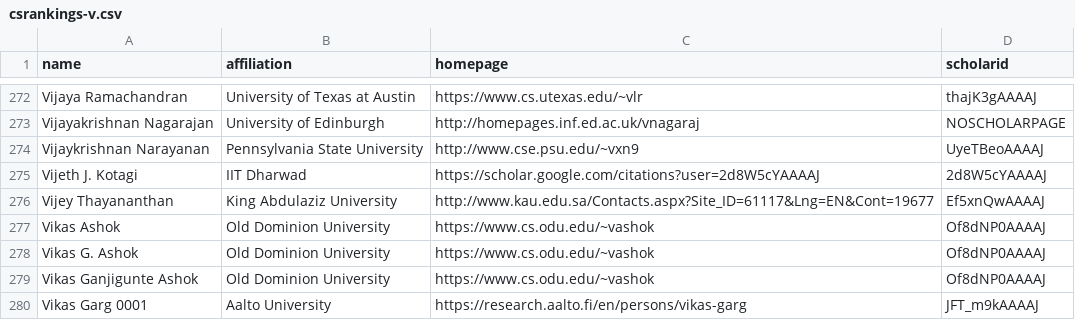
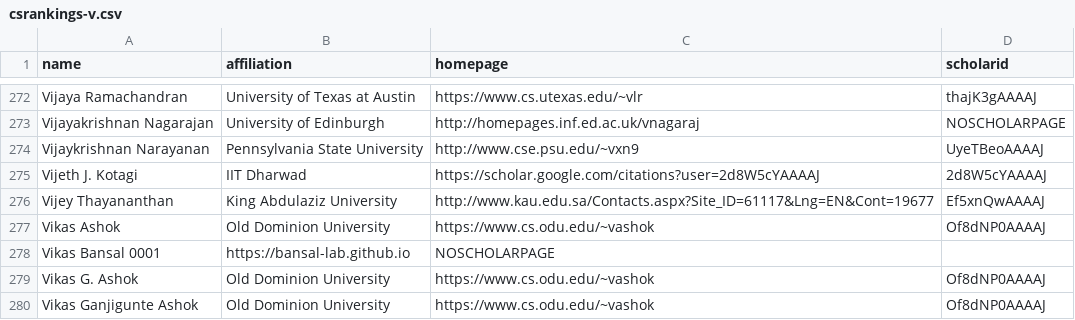
Before and after one commit to LiuFang816/CSrankings, a CSV file: csrankings-v.csv, drawn as a sheet; only a part is shown, gaps mark what is left out; the shorter side is filled out with more unchanged rows; the diff names each change by its address in the sheet, - before the commit and + after, or states it on an @@ line.

Commit message:
Vikas Bansal -> UCSD new addition (affiliate in CS)

```diff
--- a/csrankings-v.csv
+++ b/csrankings-v.csv
+row 278: Vikas Bansal 0001 | https://bansal-lab.github.io | NOSCHOLARPAGE
```
